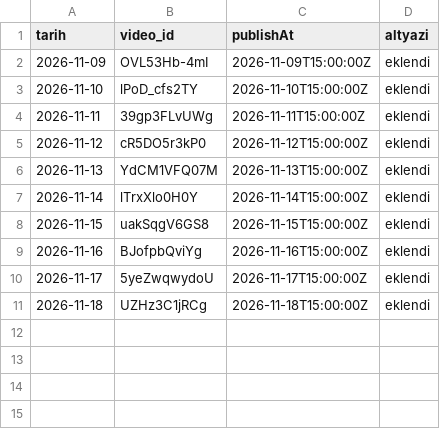
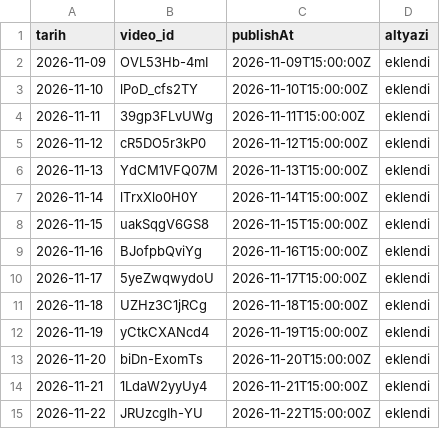
Before and after one commit to alikucuk342-ship-it/rota-shorts-medya, a CSV file: analiz/yuklenenler.csv, drawn as a sheet; the diff names each change by its address in the sheet, - before the commit and + after, or states it on an @@ line.

```diff
--- a/analiz/yuklenenler.csv
+++ b/analiz/yuklenenler.csv
+row 12: 2026-11-19 | yCtkCXANcd4 | 2026-11-19T15:00:00Z | eklendi
+row 13: 2026-11-20 | biDn-ExomTs | 2026-11-20T15:00:00Z | eklendi
+row 14: 2026-11-21 | 1LdaW2yyUy4 | 2026-11-21T15:00:00Z | eklendi
+row 15: 2026-11-22 | JRUzcgIh-YU | 2026-11-22T15:00:00Z | eklendi
```
Also changed, not shown: 12 other files.
